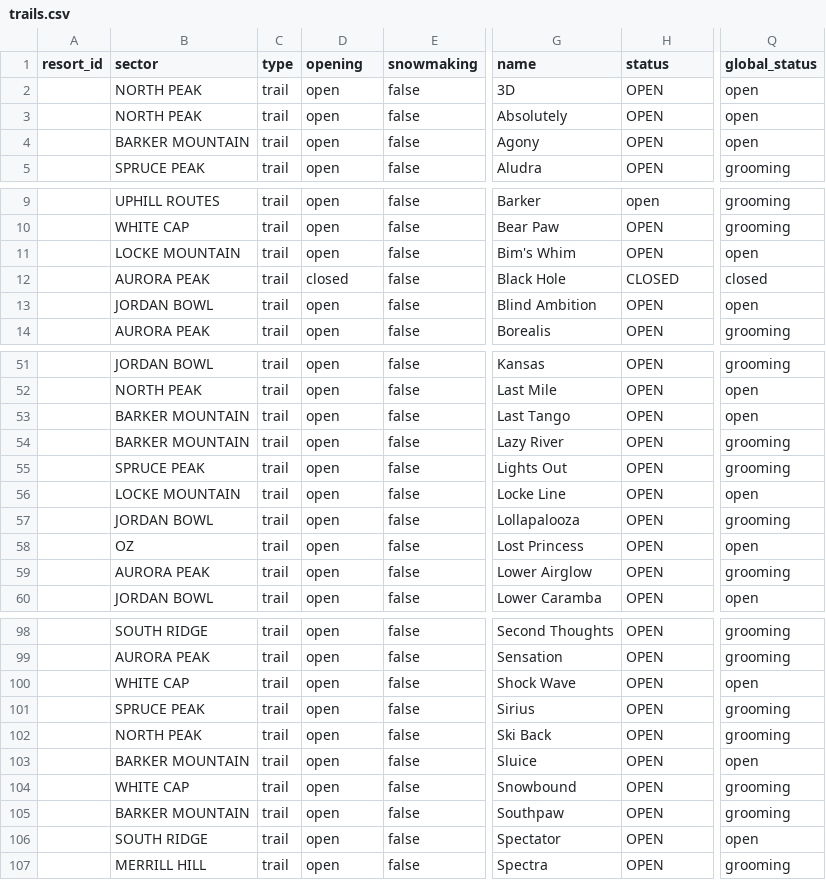
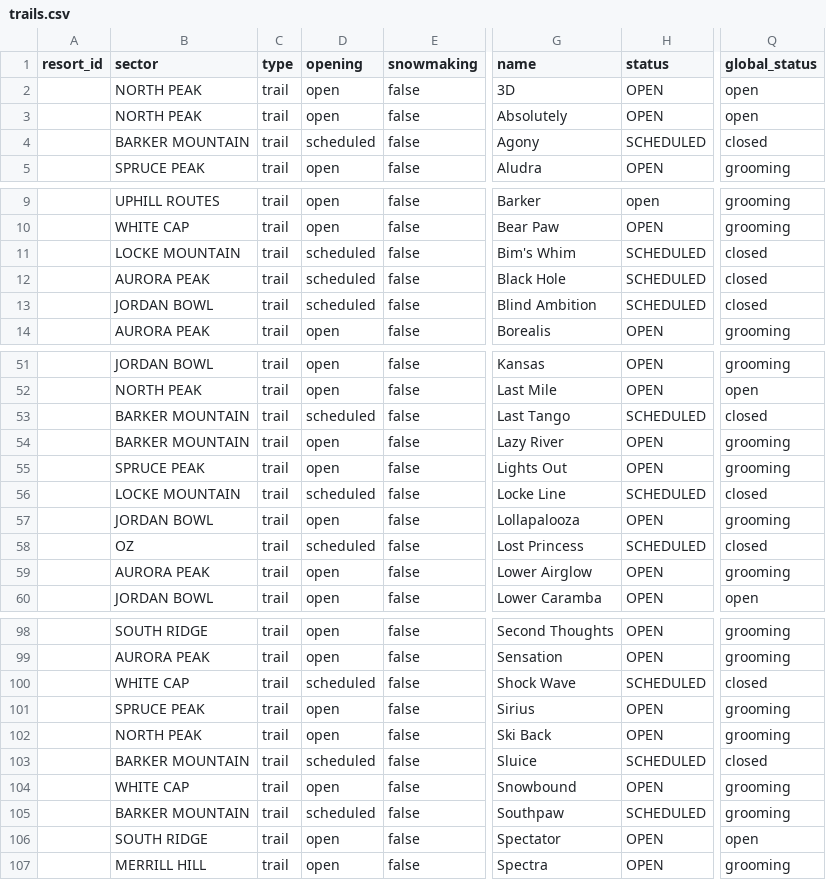
Before and after one commit to abkfenris/SundayRiverConditions, a CSV file: trails.csv, drawn as a sheet; only a part is shown, gaps mark what is left out; the diff covers the shown part only; the diff names each change by its address in the sheet, - before the commit and + after, or states it on an @@ line.

```diff
--- a/trails.csv
+++ b/trails.csv
-D4 (opening): open
+D4 (opening): scheduled
-H4 (status): OPEN
+H4 (status): SCHEDULED
-Q4 (global_status): open
+Q4 (global_status): closed
-D11 (opening): open
+D11 (opening): scheduled
-H11 (status): OPEN
+H11 (status): SCHEDULED
-Q11 (global_status): open
+Q11 (global_status): closed
-D12 (opening): closed
+D12 (opening): scheduled
-H12 (status): CLOSED
+H12 (status): SCHEDULED
-D13 (opening): open
+D13 (opening): scheduled
-H13 (status): OPEN
+H13 (status): SCHEDULED
-Q13 (global_status): open
+Q13 (global_status): closed
-D53 (opening): open
+D53 (opening): scheduled
-H53 (status): OPEN
+H53 (status): SCHEDULED
-Q53 (global_status): open
+Q53 (global_status): closed
-D56 (opening): open
+D56 (opening): scheduled
-H56 (status): OPEN
+H56 (status): SCHEDULED
-Q56 (global_status): open
+Q56 (global_status): closed
-D58 (opening): open
+D58 (opening): scheduled
-H58 (status): OPEN
+H58 (status): SCHEDULED
-Q58 (global_status): open
+Q58 (global_status): closed
-D100 (opening): open
+D100 (opening): scheduled
-H100 (status): OPEN
+H100 (status): SCHEDULED
-Q100 (global_status): open
+Q100 (global_status): closed
-D103 (opening): open
+D103 (opening): scheduled
-H103 (status): OPEN
+H103 (status): SCHEDULED
-Q103 (global_status): open
+Q103 (global_status): closed
-D105 (opening): open
+D105 (opening): scheduled
-H105 (status): OPEN
+H105 (status): SCHEDULED
```
Also changed, not shown: 38 edited cells elsewhere in this file, lifts.csv, 1 other file.
